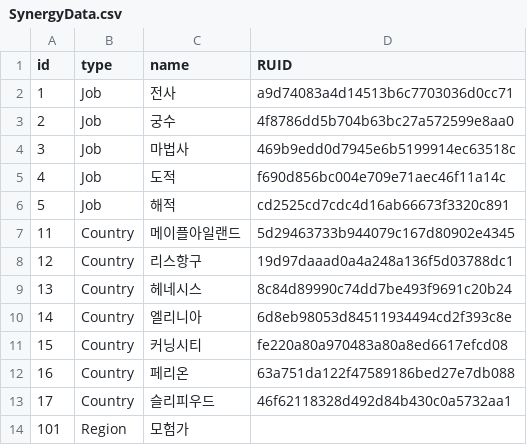
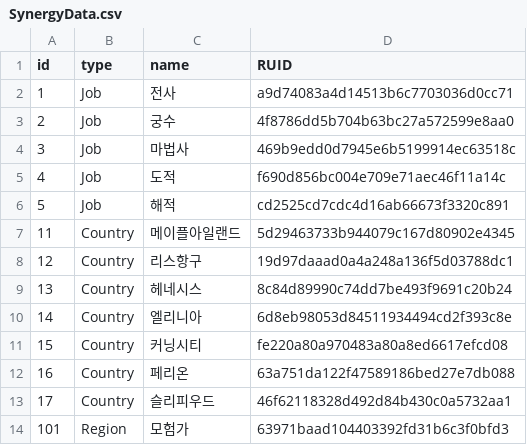
Before and after one commit to browniesss/MapleWorlds, a CSV file: RootDesk/MyDesk/DataSets/Synergy/SynergyData.csv, drawn as a sheet.

```diff
--- a/RootDesk/MyDesk/DataSets/Synergy/SynergyData.csv
+++ b/RootDesk/MyDesk/DataSets/Synergy/SynergyData.csv
@@ -13,2 +13,2 @@
 17,Country,슬리피우드,46f62118328d492d84b430c0a5732aa1
-101,Region,모험가,
+101,Region,모험가,63971baad104403392fd31b6c3f0bfd3
```
Also changed, not shown: 7 other files.
